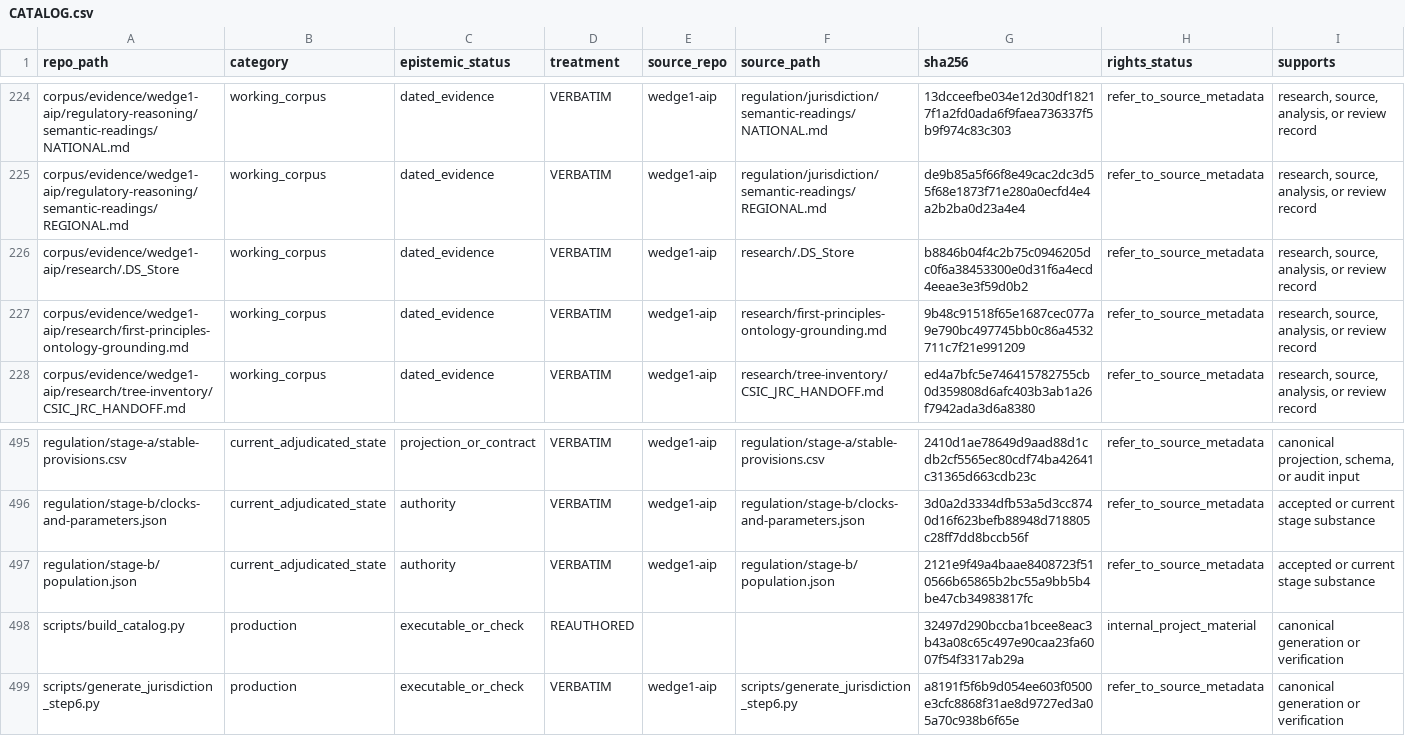
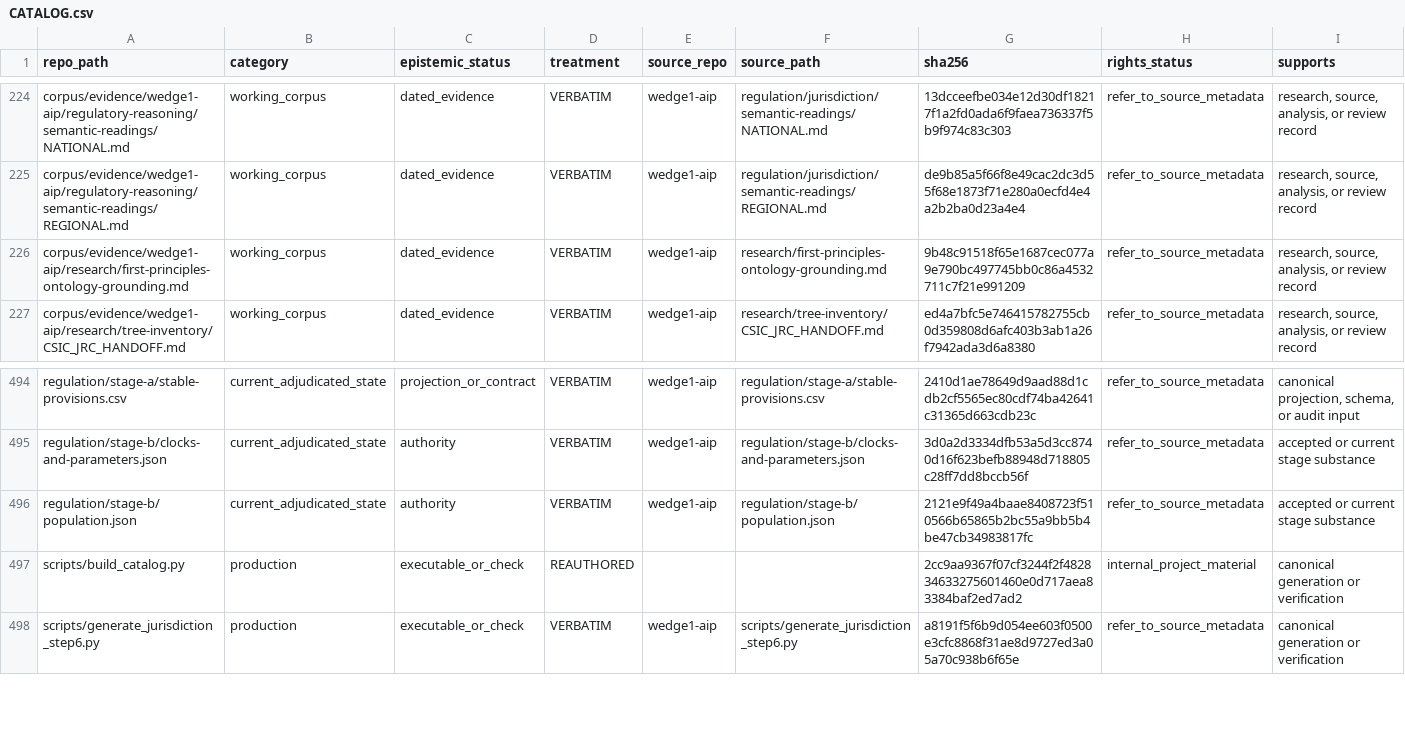
Before and after one commit to owassmer/CORDON, a CSV file: corpus/CATALOG.csv, drawn as a sheet; only a part is shown, gaps mark what is left out.

Commit message:
Catalog only reproducible tracked state

```diff
--- a/corpus/CATALOG.csv
+++ b/corpus/CATALOG.csv
@@ -225,3 +225,2 @@ corpus/evidence/wedge1-aip/regulatory-reasoning/semantic-readings/NATIONAL.md,wo
 corpus/evidence/wedge1-aip/regulatory-reasoning/semantic-readings/REGIONAL.md,working_corpus,dated_evidence,VERBATIM,wedge1-aip,regulation/jurisdiction/semantic-readings/REGIONAL.md,de9b85a5f66f8e49cac2dc3d55f68e1873f71e280a0ecfd4e4a2b2ba0d23a4e4,refer_to_source_metadata,"research, source, analysis, or review record"
-corpus/evidence/wedge1-aip/research/.DS_Store,working_corpus,dated_evidence,VERBATIM,wedge1-aip,research/.DS_Store,b8846b04f4c2b75c0946205dc0f6a38453300e0d31f6a4ecd4eeae3e3f59d0b2,refer_to_source_metadata,"research, source, analysis, or review record"
 corpus/evidence/wedge1-aip/research/first-principles-ontology-grounding.md,working_corpus,dated_evidence,VERBATIM,wedge1-aip,research/first-principles-ontology-grounding.md,9b48c91518f65e1687cec077a9e790bc497745bb0c86a4532711c7f21e991209,refer_to_source_metadata,"research, source, analysis, or review record"
@@ -497,3 +496,3 @@ regulation/stage-b/clocks-and-parameters.json,current_adjudicated_state,authorit
 regulation/stage-b/population.json,current_adjudicated_state,authority,VERBATIM,wedge1-aip,regulation/stage-b/population.json,2121e9f49a4baae8408723f510566b65865b2bc55a9bb5b4be47cb34983817fc,refer_to_source_metadata,accepted or current stage substance
-scripts/build_catalog.py,production,executable_or_check,REAUTHORED,,,32497d290bccba1bcee8eac3b43a08c65c497e90caa23fa6007f54f3317ab29a,internal_project_material,canonical generation or verification
+scripts/build_catalog.py,production,executable_or_check,REAUTHORED,,,2cc9aa9367f07cf3244f2f482834633275601460e0d717aea83384baf2ed7ad2,internal_project_material,canonical generation or verification
 scripts/generate_jurisdiction_step6.py,production,executable_or_check,VERBATIM,wedge1-aip,scripts/generate_jurisdiction_step6.py,a8191f5f6b9d054ee603f0500e3cfc8868f31ae8d9727ed3a05a70c938b6f65e,refer_to_source_metadata,canonical generation or verification
```
Also changed, not shown: 1 other file.
